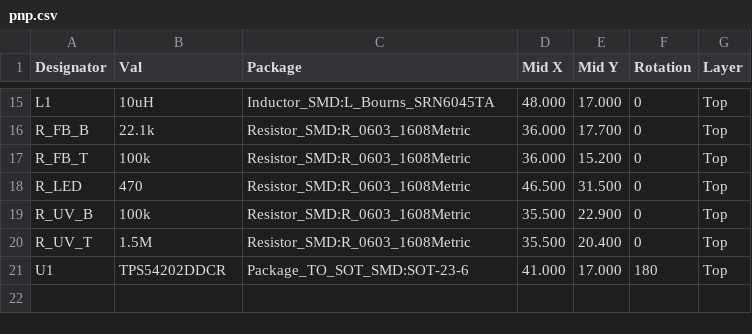
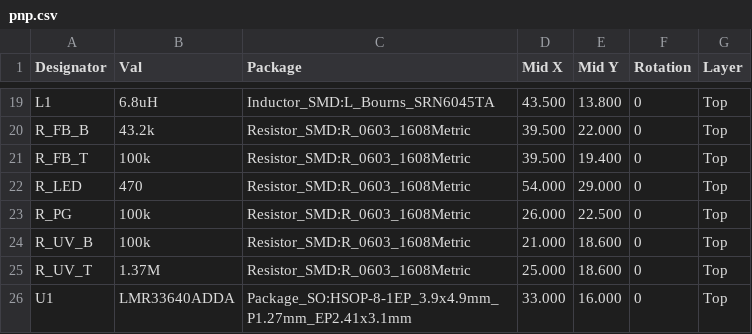
Before and after one commit to JeffMboya/synth, a CSV file: qualification/class-b/buck/kicad/pnp.csv, drawn as a sheet; only a part is shown, gaps mark what is left out; the diff covers the shown part only.

```diff
--- a/qualification/class-b/buck/kicad/pnp.csv
+++ b/qualification/class-b/buck/kicad/pnp.csv
@@ -15,7 +19,8 @@ Designator,Val,Package,Mid X,Mid Y,Rotation,Layer
-"L1","10uH","Inductor_SMD:L_Bourns_SRN6045TA",48.000,17.000,0,"Top"
-"R_FB_B","22.1k","Resistor_SMD:R_0603_1608Metric",36.000,17.700,0,"Top"
-"R_FB_T","100k","Resistor_SMD:R_0603_1608Metric",36.000,15.200,0,"Top"
-"R_LED","470","Resistor_SMD:R_0603_1608Metric",46.500,31.500,0,"Top"
-"R_UV_B","100k","Resistor_SMD:R_0603_1608Metric",35.500,22.900,0,"Top"
-"R_UV_T","1.5M","Resistor_SMD:R_0603_1608Metric",35.500,20.400,0,"Top"
-"U1","TPS54202DDCR","Package_TO_SOT_SMD:SOT-23-6",41.000,17.000,180,"Top"
+"L1","6.8uH","Inductor_SMD:L_Bourns_SRN6045TA",43.500,13.800,0,"Top"
+"R_FB_B","43.2k","Resistor_SMD:R_0603_1608Metric",39.500,22.000,0,"Top"
+"R_FB_T","100k","Resistor_SMD:R_0603_1608Metric",39.500,19.400,0,"Top"
+"R_LED","470","Resistor_SMD:R_0603_1608Metric",54.000,29.000,0,"Top"
+"R_PG","100k","Resistor_SMD:R_0603_1608Metric",26.000,22.500,0,"Top"
+"R_UV_B","100k","Resistor_SMD:R_0603_1608Metric",21.000,18.600,0,"Top"
+"R_UV_T","1.37M","Resistor_SMD:R_0603_1608Metric",25.000,18.600,0,"Top"
+"U1","LMR33640ADDA","Package_SO:HSOP-8-1EP_3.9x4.9mm_P1.27mm_EP2.41x3.1mm",33.000,16.000,0,"Top"
```
Also changed, not shown: 4 added rows and 28 edited cells elsewhere in this file, qualification/class-b/buck/kicad/bom.csv, 48 other files.
